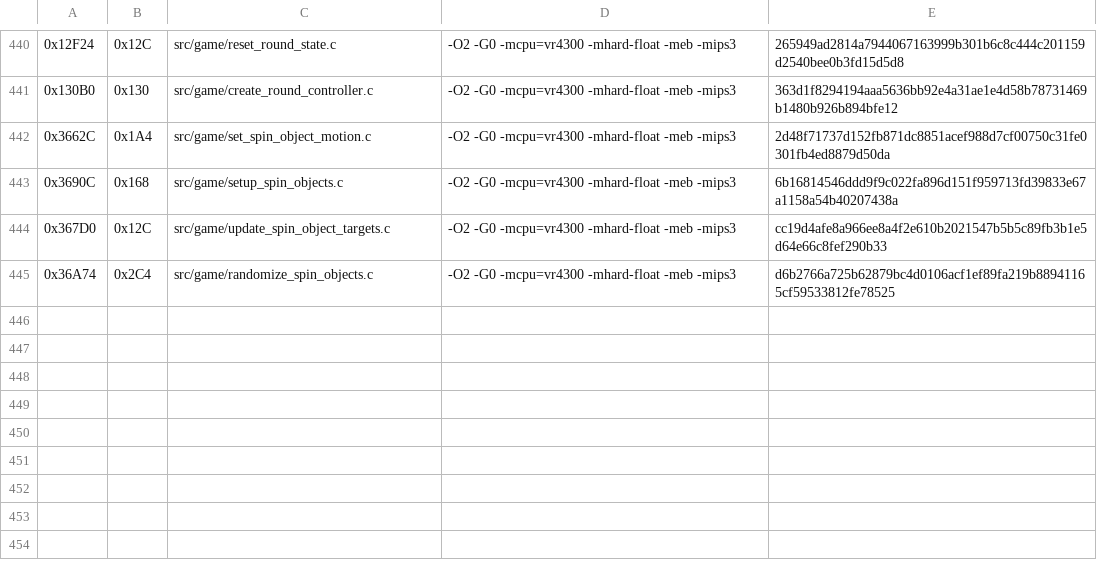
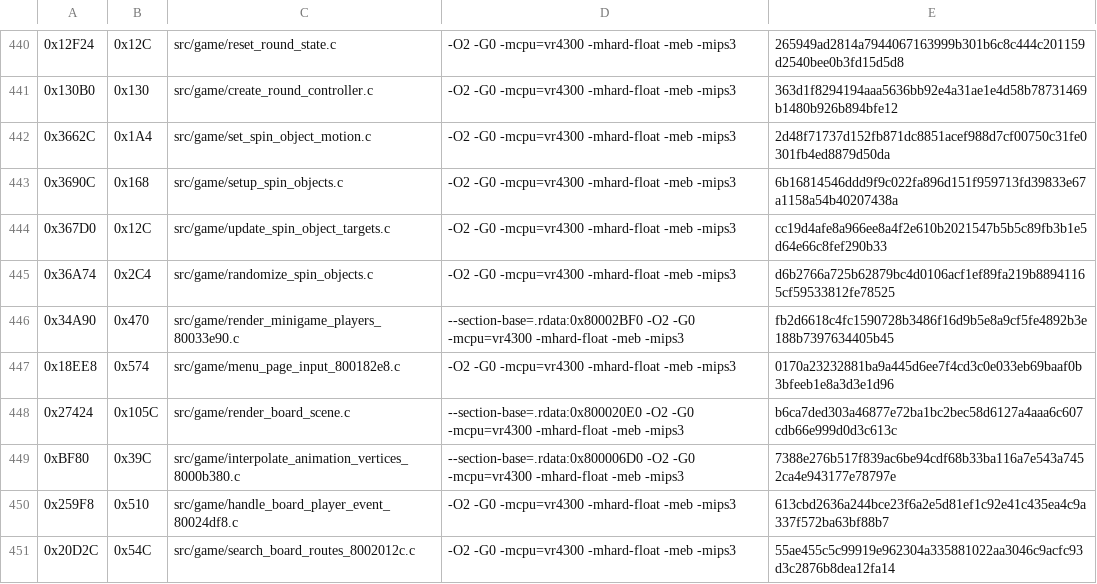
Before and after one commit to TheGh0stShip/Rugrats-Scavenger-Hunt, a TSV file: config/us/matching_sn_normalized_units.tsv, drawn as a sheet; only a part is shown, gaps mark what is left out; the diff names each change by its address in the sheet, - before the commit and + after, or states it on an @@ line.

```diff
--- a/config/us/matching_sn_normalized_units.tsv
+++ b/config/us/matching_sn_normalized_units.tsv
+row 446: 0x34A90 | 0x470 | src/game/render_minigame_players_80033e90.c | --section-base=.rdata:0x80002BF0 -O2 -G0 -mcpu=vr4300 -mhard-float -meb -mips3 | fb2d6618c4fc1590728b3486f16d9b5e8a9cf5fe4892b3e188b7397634405b45
+row 447: 0x18EE8 | 0x574 | src/game/menu_page_input_800182e8.c | -O2 -G0 -mcpu=vr4300 -mhard-float -meb -mips3 | 0170a23232881ba9a445d6ee7f4cd3c0e033eb69baaf0b3bfeeb1e8a3d3e1d96
+row 448: 0x27424 | 0x105C | src/game/render_board_scene.c | --section-base=.rdata:0x800020E0 -O2 -G0 -mcpu=vr4300 -mhard-float -meb -mips3 | b6ca7ded303a46877e72ba1bc2bec58d6127a4aaa6c607cdb66e999d0d3c613c
+row 449: 0xBF80 | 0x39C | src/game/interpolate_animation_vertices_8000b380.c | --section-base=.rdata:0x800006D0 -O2 -G0 -mcpu=vr4300 -mhard-float -meb -mips3 | 7388e276b517f839ac6be94cdf68b33ba116a7e543a7452ca4e943177e78797e
+row 450: 0x259F8 | 0x510 | src/game/handle_board_player_event_80024df8.c | -O2 -G0 -mcpu=vr4300 -mhard-float -meb -mips3 | 613cbd2636a244bce23f6a2e5d81ef1c92e41c435ea4c9a337f572ba63bf88b7
+row 451: 0x20D2C | 0x54C | src/game/search_board_routes_8002012c.c | -O2 -G0 -mcpu=vr4300 -mhard-float -meb -mips3 | 55ae455c5c99919e962304a335881022aa3046c9acfc93d3c2876b8dea12fa14
```
Also changed, not shown: analysis/rom_inventory.tsv, analysis/survey/ledger.tsv, 39 other files.
